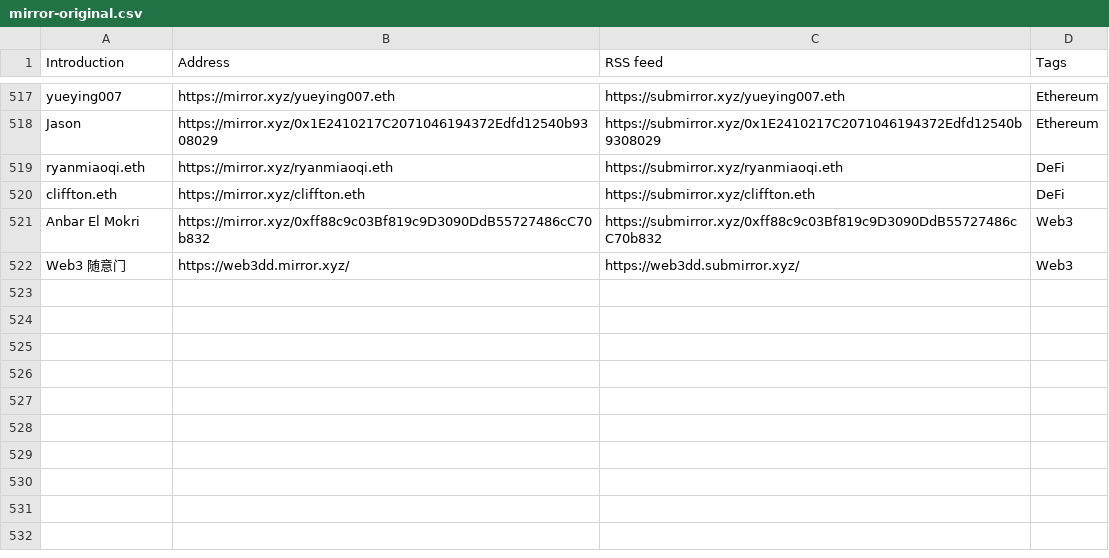
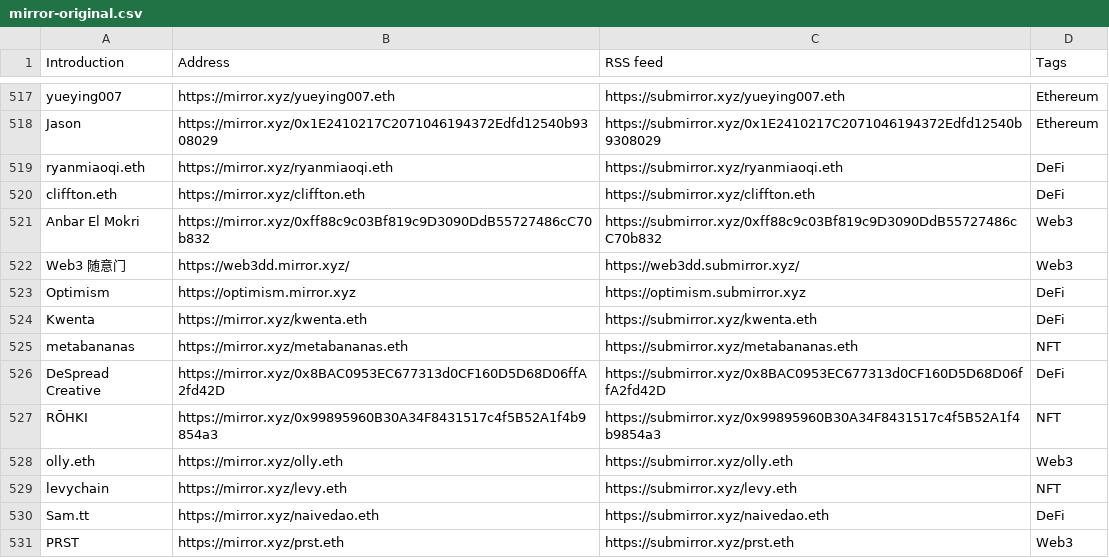
Before and after one commit to dbarobin/awesome-mirror, a CSV file: mirror-original.csv, drawn as a sheet; only a part is shown, gaps mark what is left out.

```diff
--- a/mirror-original.csv
+++ b/mirror-original.csv
@@ -522 +522,10 @@ Anbar El Mokri, https://mirror.xyz/0xff88c9c03Bf819c9D3090DdB55727486cC70b832, h
 Web3 随意门, https://web3dd.mirror.xyz/, https://web3dd.submirror.xyz/, Web3
+Optimism, https://optimism.mirror.xyz, https://optimism.submirror.xyz, DeFi
+Kwenta, https://mirror.xyz/kwenta.eth, https://submirror.xyz/kwenta.eth, DeFi
+metabananas, https://mirror.xyz/metabananas.eth, https://submirror.xyz/metabananas.eth, NFT
+DeSpread Creative, https://mirror.xyz/0x8BAC0953EC677313d0CF160D5D68D06ffA2fd42D, https://submirror.xyz/0x8BAC0953EC677313d0CF160D5D68D06ffA2fd42D, DeFi
+RŌHKI, https://mirror.xyz/0x99895960B30A34F8431517c4f5B52A1f4b9854a3, https://submirror.xyz/0x99895960B30A34F8431517c4f5B52A1f4b9854a3, NFT
+olly.eth, https://mirror.xyz/olly.eth, https://submirror.xyz/olly.eth, Web3
+levychain, https://mirror.xyz/levy.eth, https://submirror.xyz/levy.eth, NFT
+Sam.tt, https://mirror.xyz/naivedao.eth, https://submirror.xyz/naivedao.eth, DeFi
+PRST, https://mirror.xyz/prst.eth, https://submirror.xyz/prst.eth, Web3
```
Also changed, not shown: mirror-original-langs.csv.
